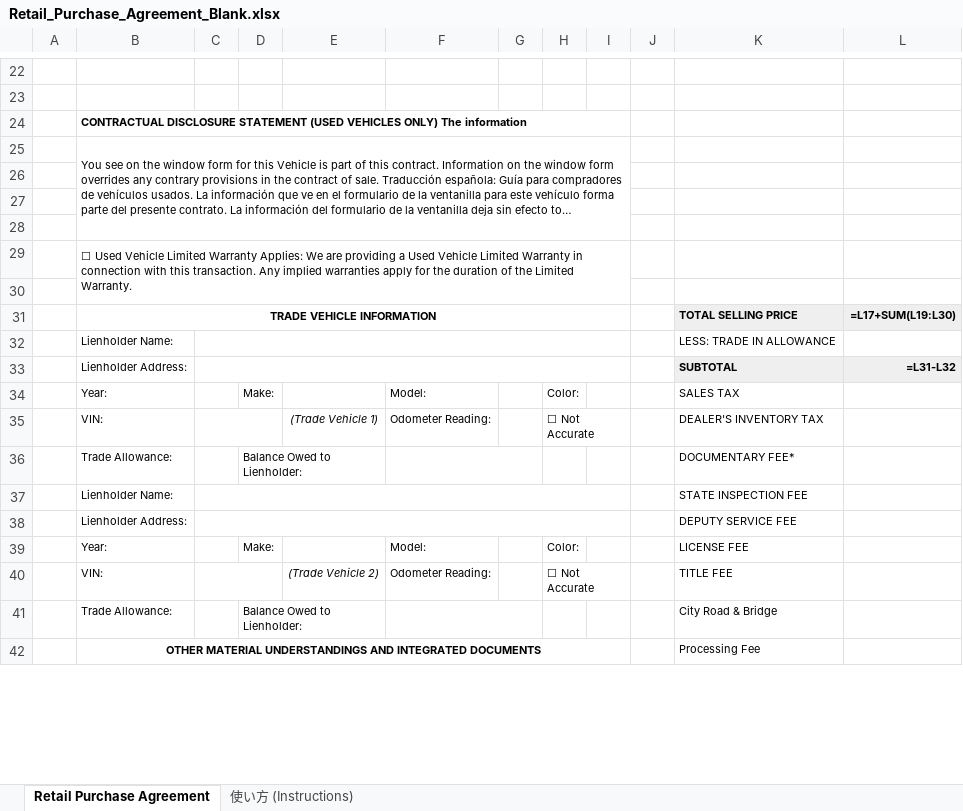
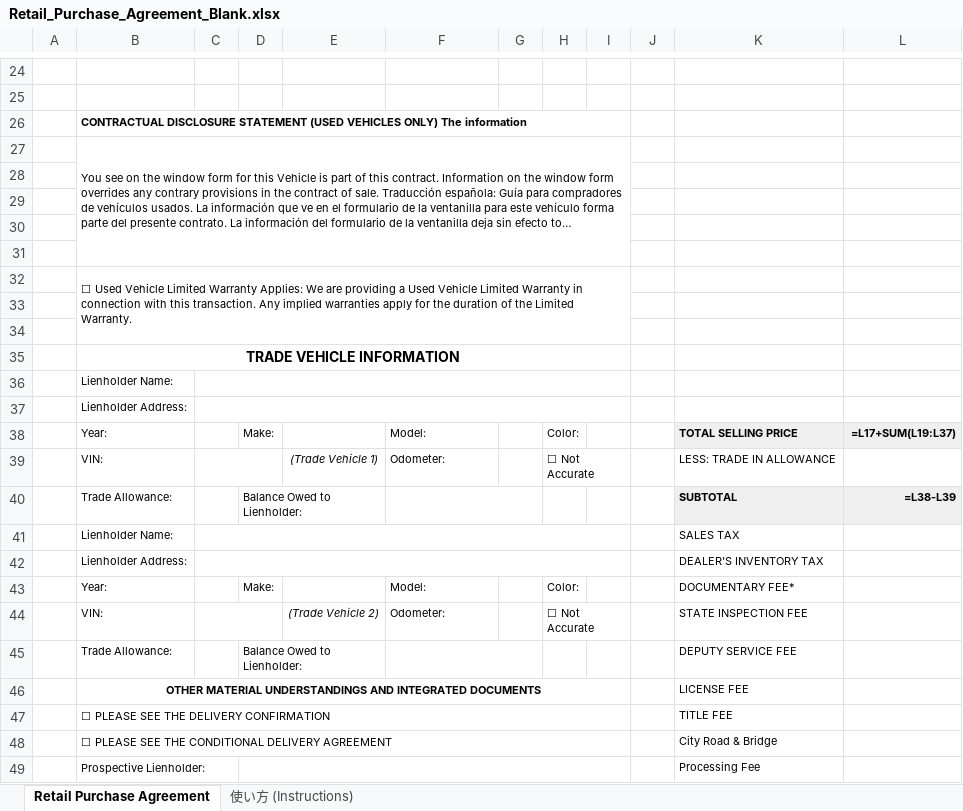
Before and after one commit to worldismind99-create/1934, an Excel workbook: Retail_Purchase_Agreement_Blank.xlsx, sheet Retail Purchase Agreement, drawn as a sheet; only a part is shown, gaps mark what is left out; long unchanged cells end in …; values as stored, in another font and other column widths than the file's, no borders; formulas without a stored value are shown as written; charts and pictures not drawn; removed rows and columns are numbered as before the commit, all else as after; the diff covers the shown part only; the diff names each change by its address in the sheet, - before the commit and + after, or states it on an @@ line.

```diff
--- a/Retail_Purchase_Agreement_Blank.xlsx (sheet Retail Purchase Agreement)
+++ b/Retail_Purchase_Agreement_Blank.xlsx (sheet Retail Purchase Agreement)
+row 31: (empty)
-B29:I30 merged
+B32:I34 merged
-row 34:  | TRADE VEHICLE INFORMATION |  |  |  |  |  |  |  |  | TOTAL SELLING PRICE | =L17+SUM(L19:L30)
+row 34: (empty)
-B31:I31 merged
-K34:L34 fill: #EFEFEF
+K34:L34 fill: none
-row 32:  | Lienholder Name: |  |  |  |  |  |  |  |  | LESS: TRADE IN ALLOWANCE
-row 33:  | Lienholder Address: |  |  |  |  |  |  |  |  | SUBTOTAL | =L31-L32
+row 35:  | TRADE VEHICLE INFORMATION
+row 36:  | Lienholder Name:
+row 37:  | Lienholder Address:
-K38: SALES TAX
+K38: TOTAL SELLING PRICE
-K38:L38 fill: none
+K38:L38 fill: #EFEFEF
-K38 bold: off
+K38 bold: on
-L38: (empty)
+L38: =L17+SUM(L19:L37)
-F39: Odometer Reading:
+F39: Odometer:
-K39: DEALER'S INVENTORY TAX
+K39: LESS: TRADE IN ALLOWANCE
-K40: DOCUMENTARY FEE*
+K40: SUBTOTAL
-K40:L40 fill: none
+K40:L40 fill: #EFEFEF
-K40 bold: off
+K40 bold: on
-L40: (empty)
+L40: =L38-L39
-K41: STATE INSPECTION FEE
+K41: SALES TAX
-K42: DEPUTY SERVICE FEE
+K42: DEALER'S INVENTORY TAX
-K43: LICENSE FEE
+K43: DOCUMENTARY FEE*
-F44: Odometer Reading:
+F44: Odometer:
-K44: TITLE FEE
+K44: STATE INSPECTION FEE
-K45: City Road & Bridge
+K45: DEPUTY SERVICE FEE
-K46: Processing Fee
+K46: LICENSE FEE
+row 47:  | ☐ PLEASE SEE THE DELIVERY CONFIRMATION |  |  |  |  |  |  |  |  | TITLE FEE
+row 48:  | ☐ PLEASE SEE THE CONDITIONAL DELIVERY AGREEMENT |  |  |  |  |  |  |  |  | City Road & Bridge
+row 49:  | Prospective Lienholder: |  |  |  |  |  |  |  |  | Processing Fee
```
Also changed, not shown: 6 added rows, 5 removed rows, 10 edited cells, cell formats and merged cells elsewhere in this sheet, sheet 使い方 (Instructions), charts or pictures, 2 other files.
